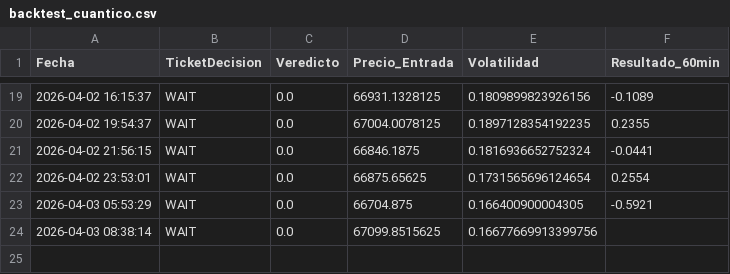
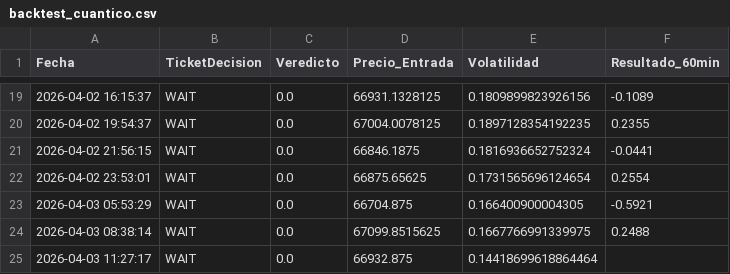
Before and after one commit to alconero-hub/oraculo_cuantico, a CSV file: backtest_cuantico.csv, drawn as a sheet; only a part is shown, gaps mark what is left out.

```diff
--- a/backtest_cuantico.csv
+++ b/backtest_cuantico.csv
@@ -23,2 +23,3 @@ Fecha,TicketDecision,Veredicto,Precio_Entrada,Volatilidad,Resultado_60min
 2026-04-03 05:53:29,WAIT,0.0,66704.875,0.166400900004305,-0.5921
-2026-04-03 08:38:14,WAIT,0.0,67099.8515625,0.16677669913399756,
+2026-04-03 08:38:14,WAIT,0.0,67099.8515625,0.1667766991339975,0.2488
+2026-04-03 11:27:17,WAIT,0.0,66932.875,0.14418699618864464,
```
Also changed, not shown: 2 other files.
